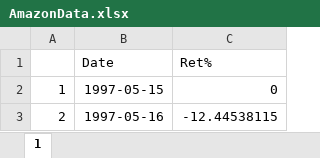
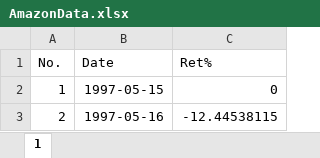
Before and after one commit to akhililango/mscmet3p2, an Excel workbook: AmazonData.xlsx, sheet 1, drawn as a sheet; only a part is shown; values as stored, in another font and other column widths than the file's, no borders; the diff names each change by its address in the sheet, - before the commit and + after, or states it on an @@ line.

```diff
--- a/AmazonData.xlsx (sheet 1)
+++ b/AmazonData.xlsx (sheet 1)
-A1: (empty)
+A1: No.
```
Also changed, not shown: 11 other files.
